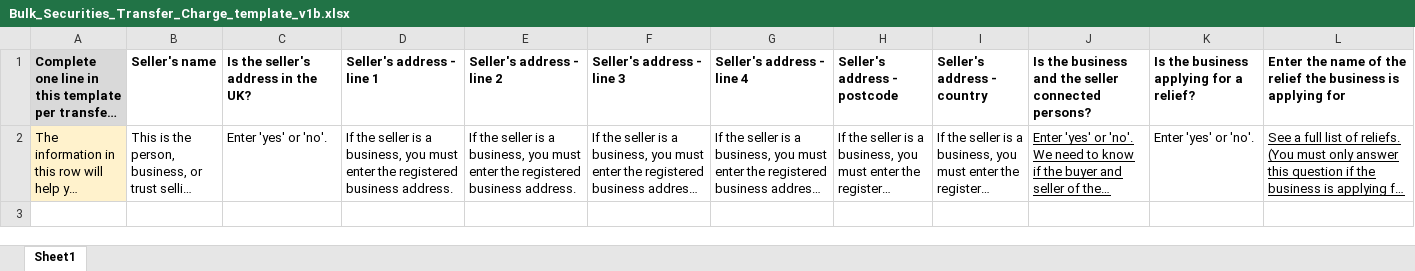
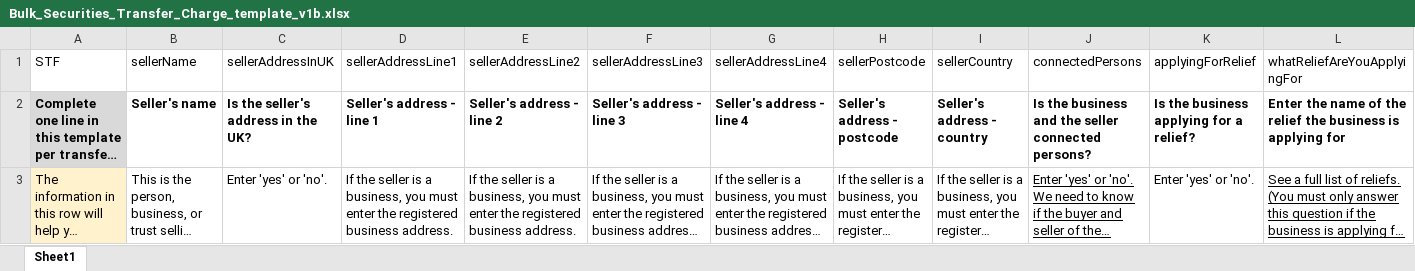
Before and after one commit to hmrc/securities-transfer-charge-frontend, an Excel workbook: public/Bulk_Securities_Transfer_Charge_template_v1b.xlsx, sheet Sheet1, drawn as a sheet; only a part is shown; long unchanged cells end in …; values as stored, in another font and other column widths than the file's, no borders; charts and pictures not drawn; rows hold the shown columns only; the diff names each change by its address in the sheet, - before the commit and + after, or states it on an @@ line.

Commit message:
stf templated added

```diff
--- a/public/Bulk_Securities_Transfer_Charge_template_v1b.xlsx (sheet Sheet1)
+++ b/public/Bulk_Securities_Transfer_Charge_template_v1b.xlsx (sheet Sheet1)
+row 1: STF | sellerName | sellerAddressInUK | sellerAddressLine1 | sellerAddressLine2 | sellerAddressLine3 | sellerAddressLine4 | sellerPostcode | sellerCountry | connectedPersons | applyingForRelief | whatReliefAreYouApplyingFor
```
Also changed, not shown: charts or pictures, public/Bulk_Securities_Transfer_Charge_template_v1a.xlsx, public/Bulk_Securities_Transfer_Charge_template_v1i.xlsx.
